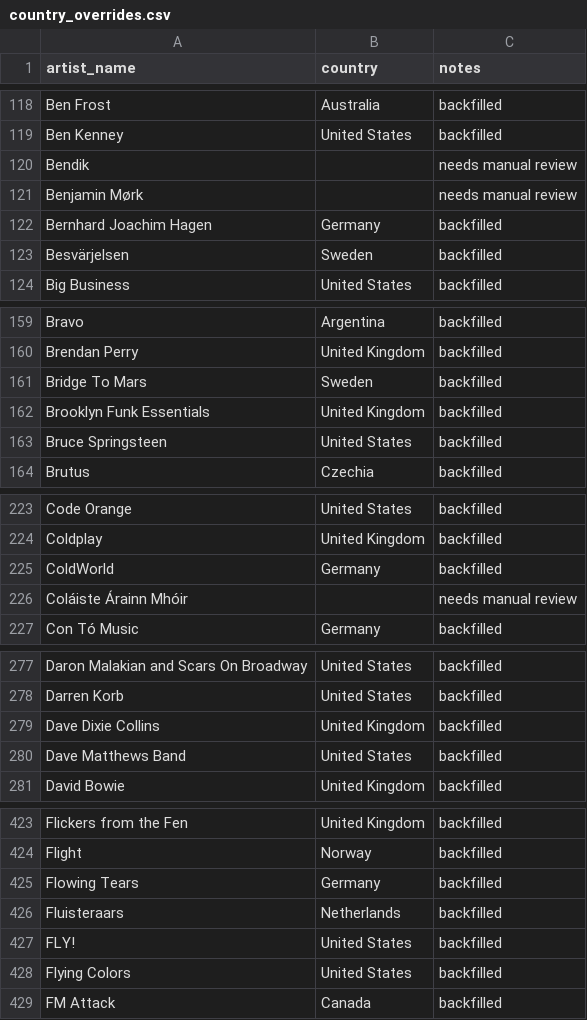
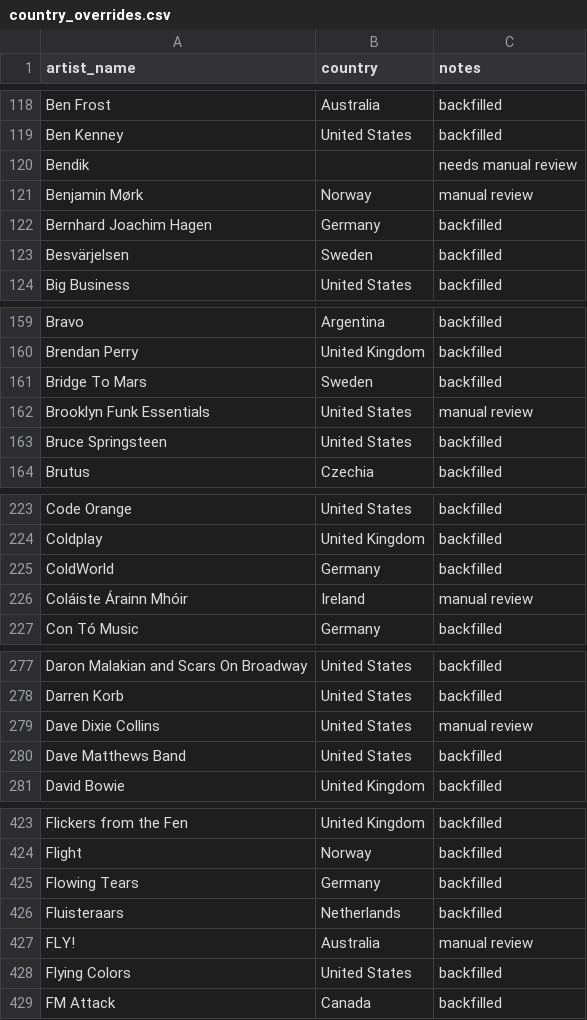
Before and after one commit to maxkrut/music-library-dashboard, a CSV file: data/country_overrides.csv, drawn as a sheet; only a part is shown, gaps mark what is left out; the diff covers the shown part only.

```diff
--- a/data/country_overrides.csv
+++ b/data/country_overrides.csv
@@ -120,3 +120,3 @@ Ben Kenney,United States,backfilled
 Bendik,,needs manual review
-Benjamin Mørk,,needs manual review
+Benjamin Mørk,Norway,manual review
 Bernhard Joachim Hagen,Germany,backfilled
@@ -161,3 +161,3 @@ Brendan Perry,United Kingdom,backfilled
 Bridge To Mars,Sweden,backfilled
-Brooklyn Funk Essentials,United Kingdom,backfilled
+Brooklyn Funk Essentials,United States,manual review
 Bruce Springsteen,United States,backfilled
@@ -225,3 +225,3 @@ Coldplay,United Kingdom,backfilled
 ColdWorld,Germany,backfilled
-Coláiste Árainn Mhóir,,needs manual review
+Coláiste Árainn Mhóir,Ireland,manual review
 Con Tó Music,Germany,backfilled
@@ -278,3 +278,3 @@ Daron Malakian and Scars On Broadway,United States,backfilled
 Darren Korb,United States,backfilled
-Dave Dixie Collins,United Kingdom,backfilled
+Dave Dixie Collins,United States,manual review
 Dave Matthews Band,United States,backfilled
@@ -426,3 +426,3 @@ Flowing Tears,Germany,backfilled
 Fluisteraars,Netherlands,backfilled
-FLY!,United States,backfilled
+FLY!,Australia,manual review
 Flying Colors,United States,backfilled
```
Also changed, not shown: 22 edited cells elsewhere in this file, 16 other files.
